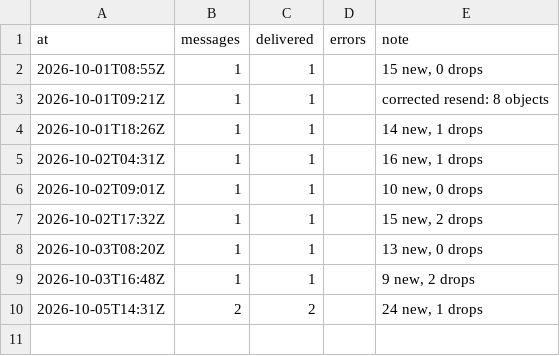
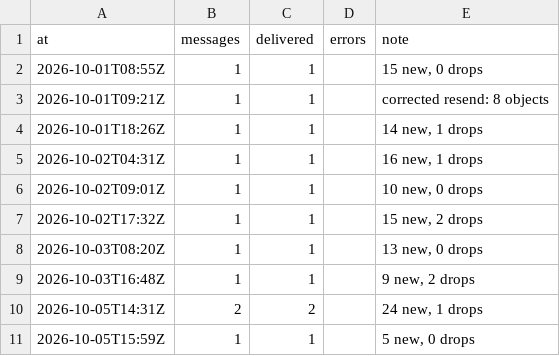
Before and after one commit to jenyshir-eng/Greece-real-estate, a CSV file: data/listings/notify_log.csv, drawn as a sheet; the diff names each change by its address in the sheet, - before the commit and + after, or states it on an @@ line.

```diff
--- a/data/listings/notify_log.csv
+++ b/data/listings/notify_log.csv
+row 11: 2026-10-05T15:59Z | 1 | 1 |  | 5 new, 0 drops
```
Also changed, not shown: data/listings/collect_report.csv, data/listings/district_hints.csv, 13 other files.
